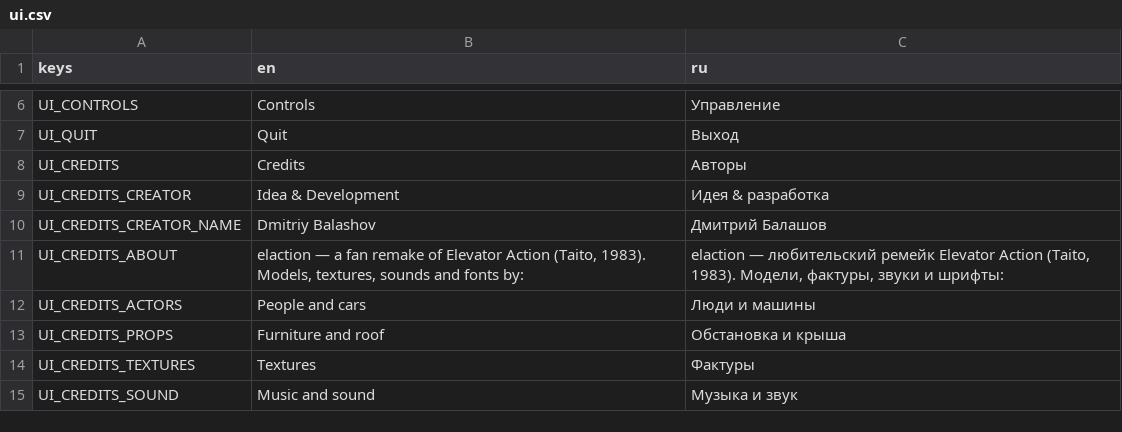
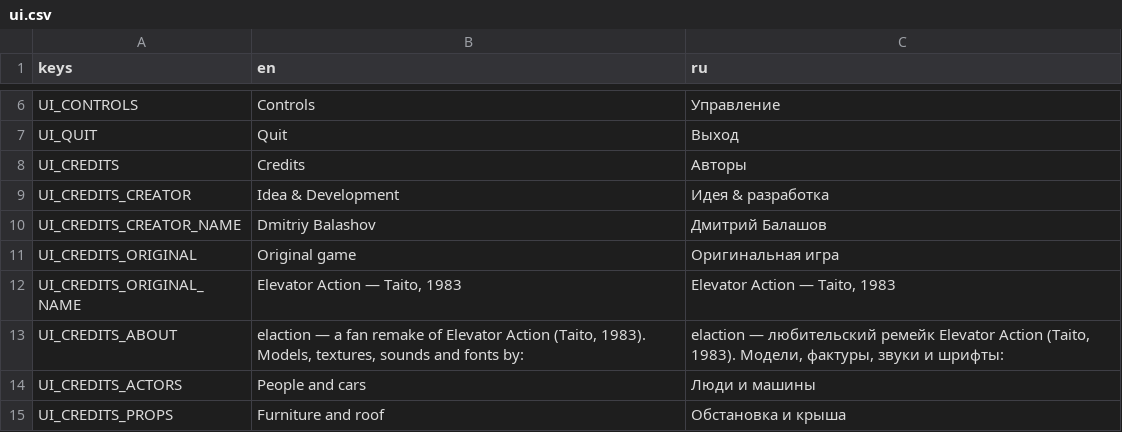
Before and after one commit to BalashovDmitriy/elaction, a CSV file: assets/i18n/ui.csv, drawn as a sheet; only a part is shown, gaps mark what is left out; the shorter side is filled out with more unchanged rows.

```diff
--- a/assets/i18n/ui.csv
+++ b/assets/i18n/ui.csv
@@ -10,2 +10,4 @@ UI_CREDITS_CREATOR,Idea & Development,Идея & разработка
 UI_CREDITS_CREATOR_NAME,Dmitriy Balashov,Дмитрий Балашов
+UI_CREDITS_ORIGINAL,Original game,Оригинальная игра
+UI_CREDITS_ORIGINAL_NAME,"Elevator Action — Taito, 1983","Elevator Action — Taito, 1983"
 UI_CREDITS_ABOUT,"elaction — a fan remake of Elevator Action (Taito, 1983). Models, textures, sounds and fonts by:","elaction — любительский ремейк Elevator Action (Taito, 1983). Модели, фактуры, звуки и шрифты:"
```
Also changed, not shown: 3 other files.
